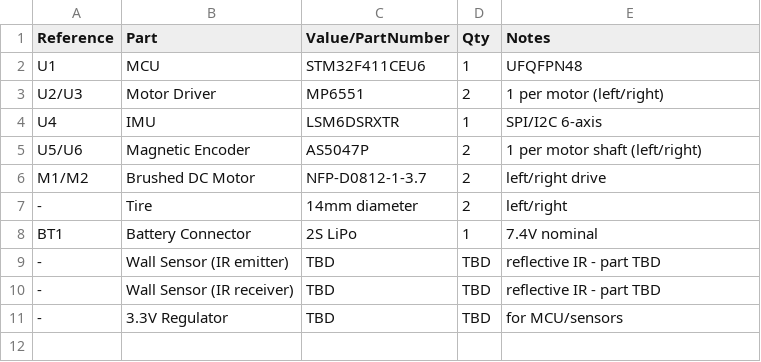
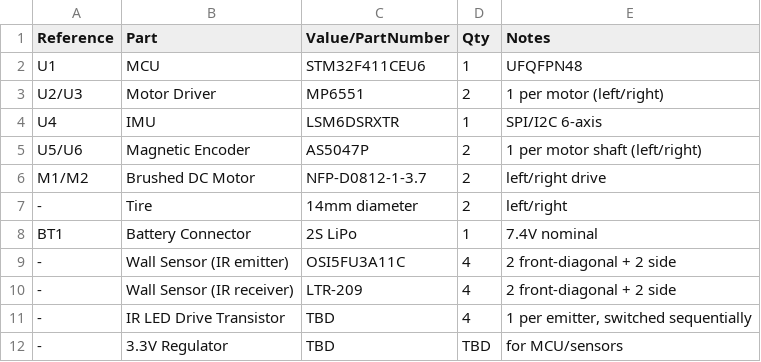
Before and after one commit to Tokoro0917/ToraNeko.Mk3, a CSV file: hardware/kicad/main-board/BOM.csv, drawn as a sheet.

```diff
--- a/hardware/kicad/main-board/BOM.csv
+++ b/hardware/kicad/main-board/BOM.csv
@@ -8,4 +8,5 @@ M1/M2,Brushed DC Motor,NFP-D0812-1-3.7,2,left/right drive
 BT1,Battery Connector,2S LiPo,1,7.4V nominal
--,Wall Sensor (IR emitter),TBD,TBD,reflective IR - part TBD
--,Wall Sensor (IR receiver),TBD,TBD,reflective IR - part TBD
+-,Wall Sensor (IR emitter),OSI5FU3A11C,4,2 front-diagonal + 2 side
+-,Wall Sensor (IR receiver),LTR-209,4,2 front-diagonal + 2 side
+-,IR LED Drive Transistor,TBD,4,"1 per emitter, switched sequentially"
 -,3.3V Regulator,TBD,TBD,for MCU/sensors
```
Also changed, not shown: 2 other files.
